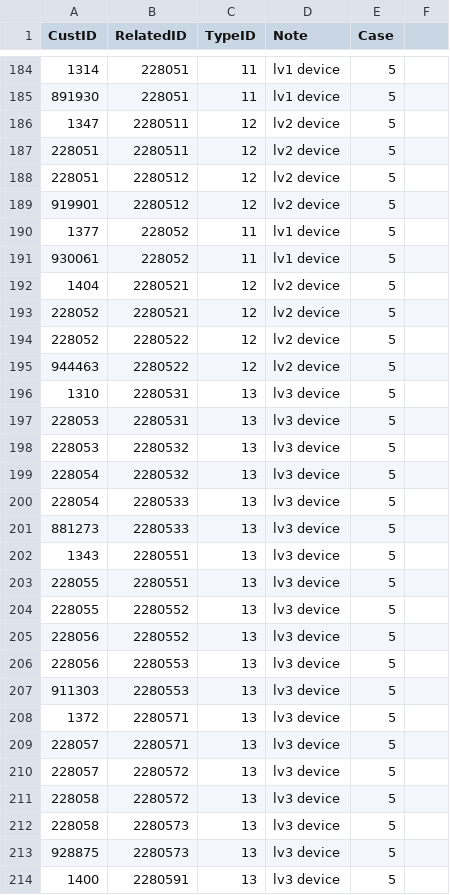
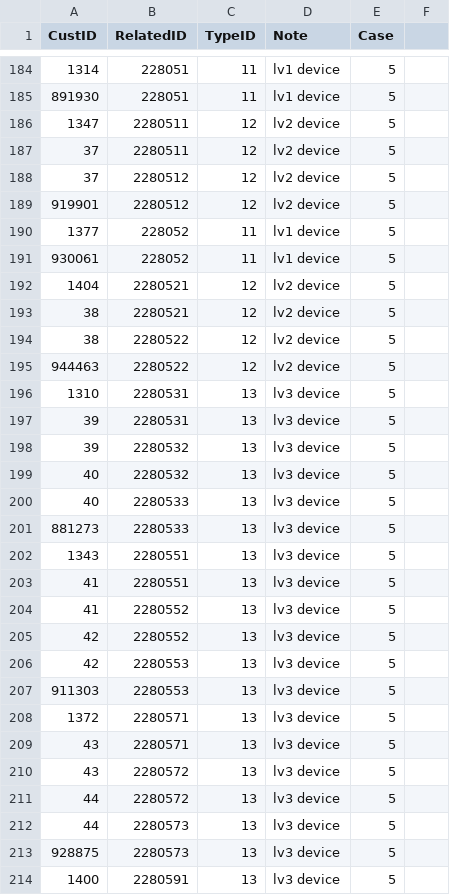
Before and after one commit to starixvn/spu_qcteam, a CSV file: MatchMonitor/Rule Arbitrage/ExistingAssInfo_RuleARB.csv, drawn as a sheet; only a part is shown, gaps mark what is left out; the diff covers the shown part only.

Commit message:
20240702 - Update association customers for MM Rule

```diff
--- a/MatchMonitor/Rule Arbitrage/ExistingAssInfo_RuleARB.csv
+++ b/MatchMonitor/Rule Arbitrage/ExistingAssInfo_RuleARB.csv
@@ -186,4 +186,4 @@ CustID,RelatedID,TypeID,Note,Case,
 1347,2280511,12,lv2 device,5,
-228051,2280511,12,lv2 device,5,
-228051,2280512,12,lv2 device,5,
+37,2280511,12,lv2 device,5,
+37,2280512,12,lv2 device,5,
 919901,2280512,12,lv2 device,5,
@@ -192,22 +192,22 @@ CustID,RelatedID,TypeID,Note,Case,
 1404,2280521,12,lv2 device,5,
-228052,2280521,12,lv2 device,5,
-228052,2280522,12,lv2 device,5,
+38,2280521,12,lv2 device,5,
+38,2280522,12,lv2 device,5,
 944463,2280522,12,lv2 device,5,
 1310,2280531,13,lv3 device,5,
-228053,2280531,13,lv3 device,5,
-228053,2280532,13,lv3 device,5,
-228054,2280532,13,lv3 device,5,
-228054,2280533,13,lv3 device,5,
+39,2280531,13,lv3 device,5,
+39,2280532,13,lv3 device,5,
+40,2280532,13,lv3 device,5,
+40,2280533,13,lv3 device,5,
 881273,2280533,13,lv3 device,5,
 1343,2280551,13,lv3 device,5,
-228055,2280551,13,lv3 device,5,
-228055,2280552,13,lv3 device,5,
-228056,2280552,13,lv3 device,5,
-228056,2280553,13,lv3 device,5,
+41,2280551,13,lv3 device,5,
+41,2280552,13,lv3 device,5,
+42,2280552,13,lv3 device,5,
+42,2280553,13,lv3 device,5,
 911303,2280553,13,lv3 device,5,
 1372,2280571,13,lv3 device,5,
-228057,2280571,13,lv3 device,5,
-228057,2280572,13,lv3 device,5,
-228058,2280572,13,lv3 device,5,
-228058,2280573,13,lv3 device,5,
+43,2280571,13,lv3 device,5,
+43,2280572,13,lv3 device,5,
+44,2280572,13,lv3 device,5,
+44,2280573,13,lv3 device,5,
 928875,2280573,13,lv3 device,5,
```
Also changed, not shown: 124 edited cells elsewhere in this file, MatchMonitor/Rule Group Betting/ExistingAssInfo_RuleGB.csv, MatchMonitor/Rule Hedging/ExistingAssInfo_RuleHED.csv.
